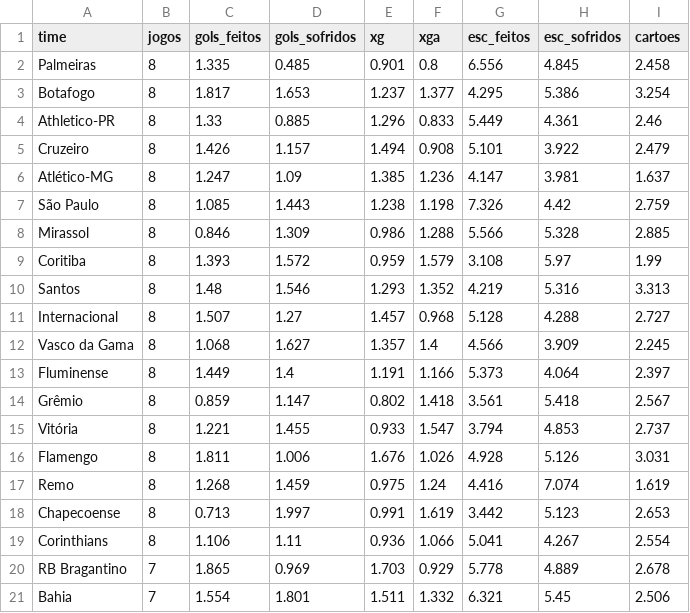
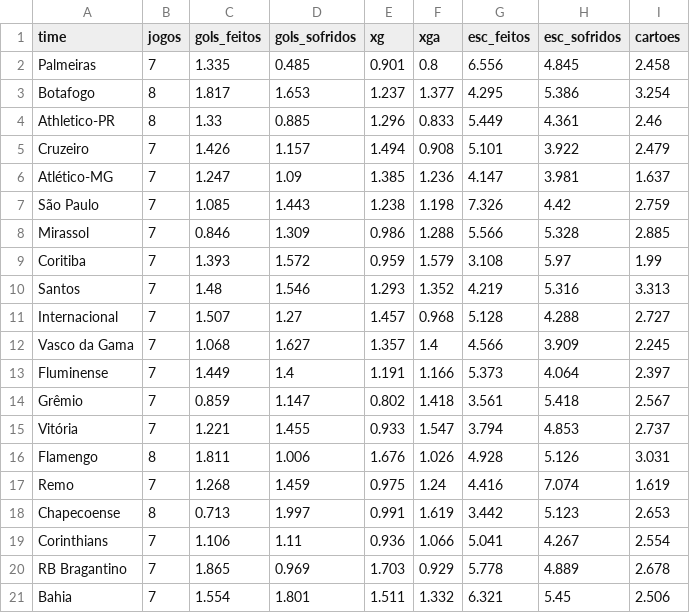
Before and after one commit to Decofb/probabilidades-fc, a CSV file: dados/brasileirao_a_times.csv, drawn as a sheet.

```diff
--- a/dados/brasileirao_a_times.csv
+++ b/dados/brasileirao_a_times.csv
@@ -1,20 +1,20 @@
 time,jogos,gols_feitos,gols_sofridos,xg,xga,esc_feitos,esc_sofridos,cartoes
-Palmeiras,8,1.335,0.485,0.901,0.8,6.556,4.845,2.458
+Palmeiras,7,1.335,0.485,0.901,0.8,6.556,4.845,2.458
 Botafogo,8,1.817,1.653,1.237,1.377,4.295,5.386,3.254
 Athletico-PR,8,1.33,0.885,1.296,0.833,5.449,4.361,2.46
-Cruzeiro,8,1.426,1.157,1.494,0.908,5.101,3.922,2.479
-Atlético-MG,8,1.247,1.09,1.385,1.236,4.147,3.981,1.637
-São Paulo,8,1.085,1.443,1.238,1.198,7.326,4.42,2.759
-Mirassol,8,0.846,1.309,0.986,1.288,5.566,5.328,2.885
-Coritiba,8,1.393,1.572,0.959,1.579,3.108,5.97,1.99
-Santos,8,1.48,1.546,1.293,1.352,4.219,5.316,3.313
-Internacional,8,1.507,1.27,1.457,0.968,5.128,4.288,2.727
-Vasco da Gama,8,1.068,1.627,1.357,1.4,4.566,3.909,2.245
-Fluminense,8,1.449,1.4,1.191,1.166,5.373,4.064,2.397
-Grêmio,8,0.859,1.147,0.802,1.418,3.561,5.418,2.567
-Vitória,8,1.221,1.455,0.933,1.547,3.794,4.853,2.737
+Cruzeiro,7,1.426,1.157,1.494,0.908,5.101,3.922,2.479
+Atlético-MG,7,1.247,1.09,1.385,1.236,4.147,3.981,1.637
+São Paulo,7,1.085,1.443,1.238,1.198,7.326,4.42,2.759
+Mirassol,7,0.846,1.309,0.986,1.288,5.566,5.328,2.885
+Coritiba,7,1.393,1.572,0.959,1.579,3.108,5.97,1.99
+Santos,7,1.48,1.546,1.293,1.352,4.219,5.316,3.313
+Internacional,7,1.507,1.27,1.457,0.968,5.128,4.288,2.727
+Vasco da Gama,7,1.068,1.627,1.357,1.4,4.566,3.909,2.245
+Fluminense,7,1.449,1.4,1.191,1.166,5.373,4.064,2.397
+Grêmio,7,0.859,1.147,0.802,1.418,3.561,5.418,2.567
+Vitória,7,1.221,1.455,0.933,1.547,3.794,4.853,2.737
 Flamengo,8,1.811,1.006,1.676,1.026,4.928,5.126,3.031
-Remo,8,1.268,1.459,0.975,1.24,4.416,7.074,1.619
+Remo,7,1.268,1.459,0.975,1.24,4.416,7.074,1.619
 Chapecoense,8,0.713,1.997,0.991,1.619,3.442,5.123,2.653
-Corinthians,8,1.106,1.11,0.936,1.066,5.041,4.267,2.554
+Corinthians,7,1.106,1.11,0.936,1.066,5.041,4.267,2.554
 RB Bragantino,7,1.865,0.969,1.703,0.929,5.778,4.889,2.678
```
Also changed, not shown: dados/brasileirao_b_jogos.csv, dados/copa_mundo_jogos.csv, 8 other files.
